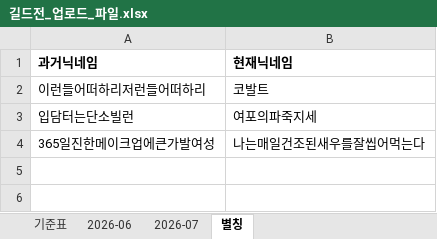
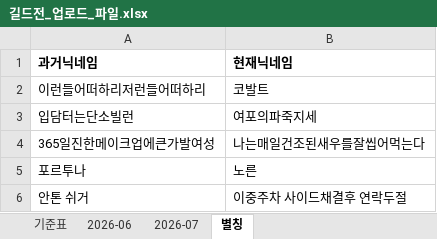
Before and after one commit to 88view/guild-war, an Excel workbook: 길드전_업로드_파일.xlsx, sheet 별칭, drawn as a sheet; values as stored, in another font and other column widths than the file's, no borders; the diff names each change by its address in the sheet, - before the commit and + after, or states it on an @@ line.

Commit message:
Add files via upload

```diff
--- a/길드전_업로드_파일.xlsx (sheet 별칭)
+++ b/길드전_업로드_파일.xlsx (sheet 별칭)
+row 5: 포르투나 | 노른
+row 6: 안톤 쉬거 | 이중주차 사이드채결후 연락두절
```
